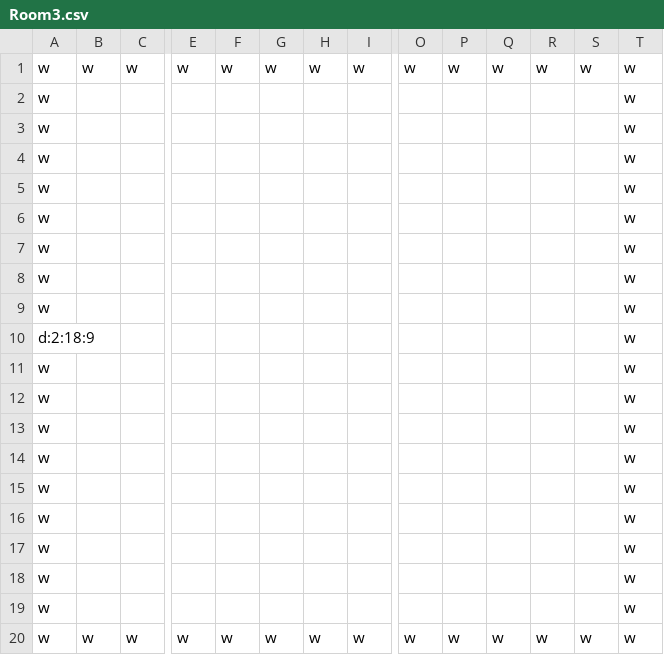
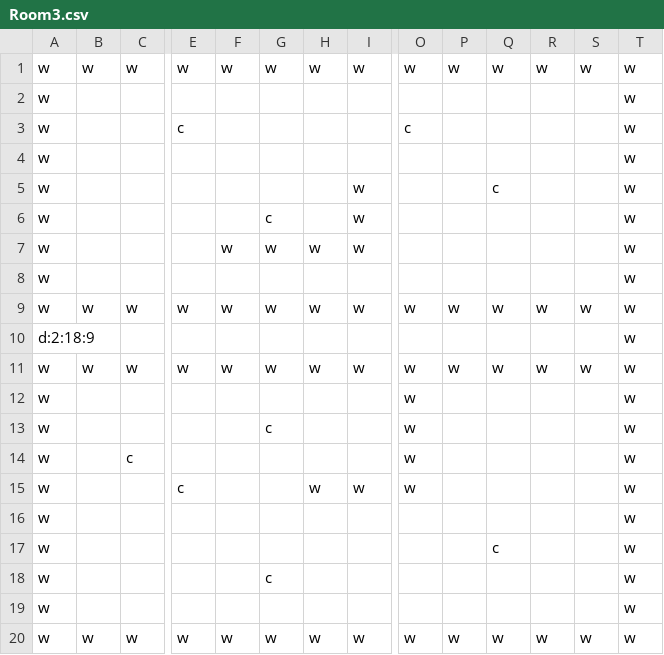
Before and after one commit to glowcouch/TextBasedFightGame, a CSV file: Room3.csv, drawn as a sheet; only a part is shown, gaps mark what is left out; removed rows and columns are numbered as before the commit, all else as after; rows hold the shown columns only; the diff names each change by its address in the sheet, - before the commit and + after, or states it on an @@ line.

```diff
--- a/Room3.csv
+++ b/Room3.csv
+row 3: w |  |  | c |  |  |  |  | c |  |  |  |  | w
+row 5: w |  |  |  |  |  |  | w |  |  | c |  |  | w
+row 6: w |  |  |  |  | c |  | w |  |  |  |  |  | w
+row 7: w |  |  |  | w | w | w | w |  |  |  |  |  | w
+row 8: w |  |  |  |  |  |  |  |  |  |  |  |  | w
+row 9: w | w | w | w | w | w | w | w | w | w | w | w | w | w
+row 11: w | w | w | w | w | w | w | w | w | w | w | w | w | w
+row 12: w |  |  |  |  |  |  |  | w |  |  |  |  | w
+row 13: w |  |  |  |  | c |  |  | w |  |  |  |  | w
+row 14: w |  | c |  |  |  |  |  | w |  |  |  |  | w
+row 15: w |  |  | c |  |  | w | w | w |  |  |  |  | w
-Q17: (empty)
+Q17: c
-G18: (empty)
+G18: c
-row 7: w |  |  |  |  |  |  |  |  |  |  |  |  | w
-row 8: w |  |  |  |  |  |  |  |  |  |  |  |  | w
-row 9: w |  |  |  |  |  |  |  |  |  |  |  |  | w
-row 11: w |  |  |  |  |  |  |  |  |  |  |  |  | w
-row 12: w |  |  |  |  |  |  |  |  |  |  |  |  | w
-row 13: w |  |  |  |  |  |  |  |  |  |  |  |  | w
-row 14: w |  |  |  |  |  |  |  |  |  |  |  |  | w
-row 15: w |  |  |  |  |  |  |  |  |  |  |  |  | w
-row 16: w |  |  |  |  |  |  |  |  |  |  |  |  | w
-row 17: w |  |  |  |  |  |  |  |  |  |  |  |  | w
-row 18: w |  |  |  |  |  |  |  |  |  |  |  |  | w
```
Also changed, not shown: Room1.csv, 1 other file.
